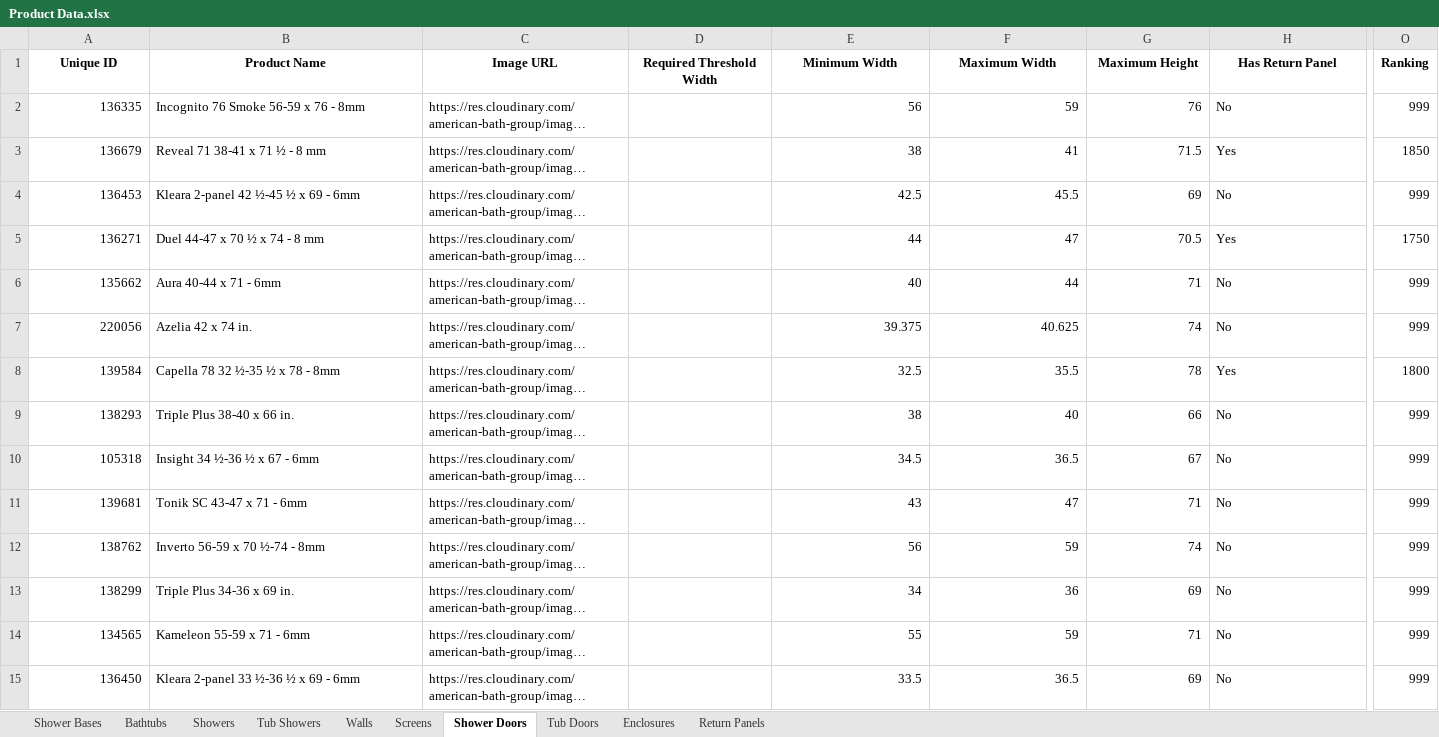
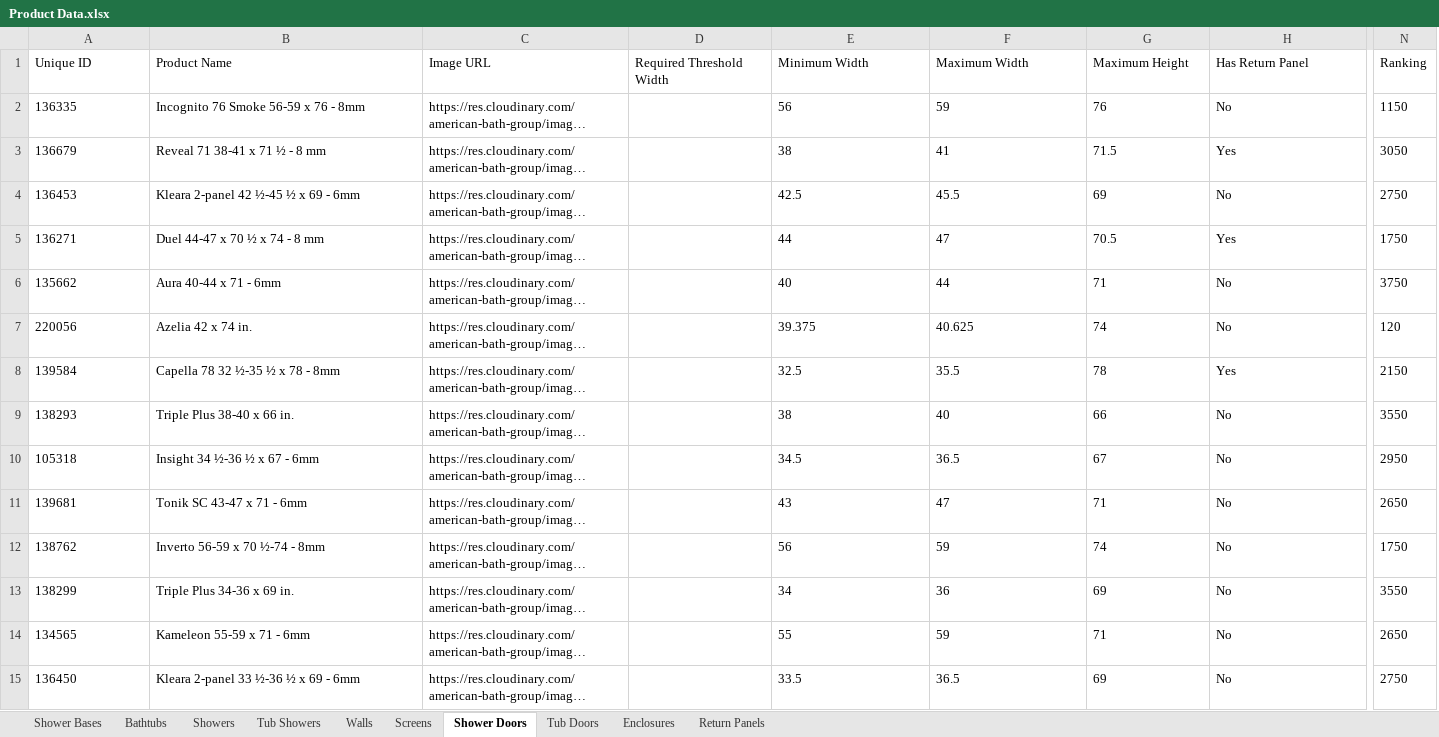
Before and after one commit to olepagedumontabg/ORCA, an Excel workbook: data/Product Data.xlsx, sheet Shower Doors, drawn as a sheet; only a part is shown, gaps mark what is left out; long unchanged cells end in …; values as stored, in another font and other column widths than the file's, no borders; removed rows and columns are numbered as before the commit, all else as after; the diff covers the shown part only; the diff names each change by its address in the sheet, - before the commit and + after, or states it on an @@ line.

```diff
--- a/data/Product Data.xlsx (sheet Shower Doors)
+++ b/data/Product Data.xlsx (sheet Shower Doors)
+column N (Ranking), rows 2-15: 1150 | 3050 | 2750 | 1750 | 3750 | 120 | 2150 | 3550 | 2950 | 2650 | 1750 | 3550 | 2650 | 2750
-column O (Ranking), rows 2-15: 999 | 1850 | 999 | 1750 | 999 | 999 | 1800 | 999 | 999 | 999 | 999 | 999 | 999 | 999
@@ A1:H1 bold: on → off, alignment: center → left @@
-A2:A15 alignment: right
+A2:A15 alignment: left
-E2:G15 alignment: right
+E2:G15 alignment: left
```
Also changed, not shown: cell formats elsewhere in this sheet, sheet Tub Doors, sheet Showers, sheet Walls, sheet Tub Showers, sheet Enclosures, sheet Return Panels, 2 more sheets, 6 other files.
